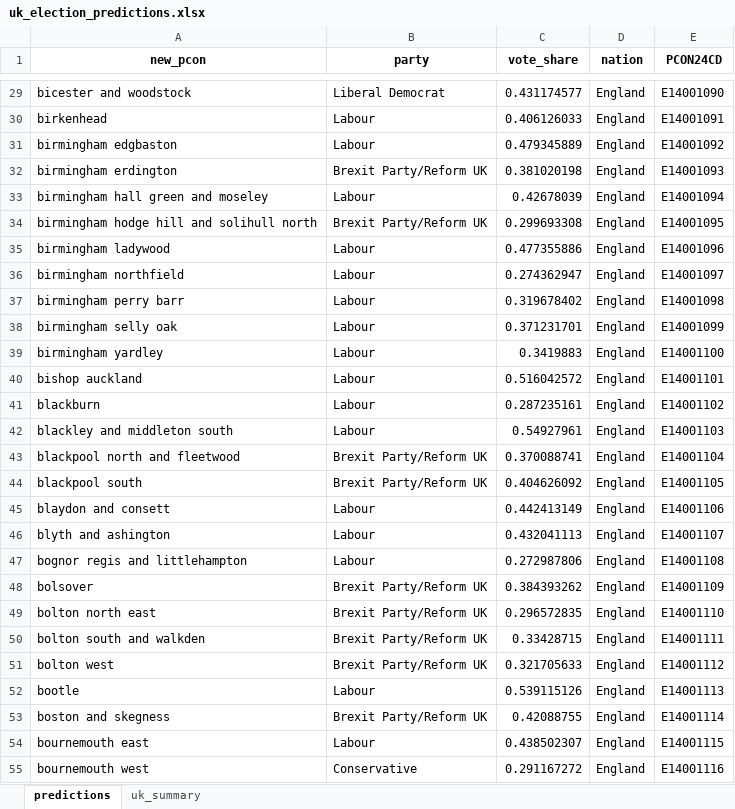
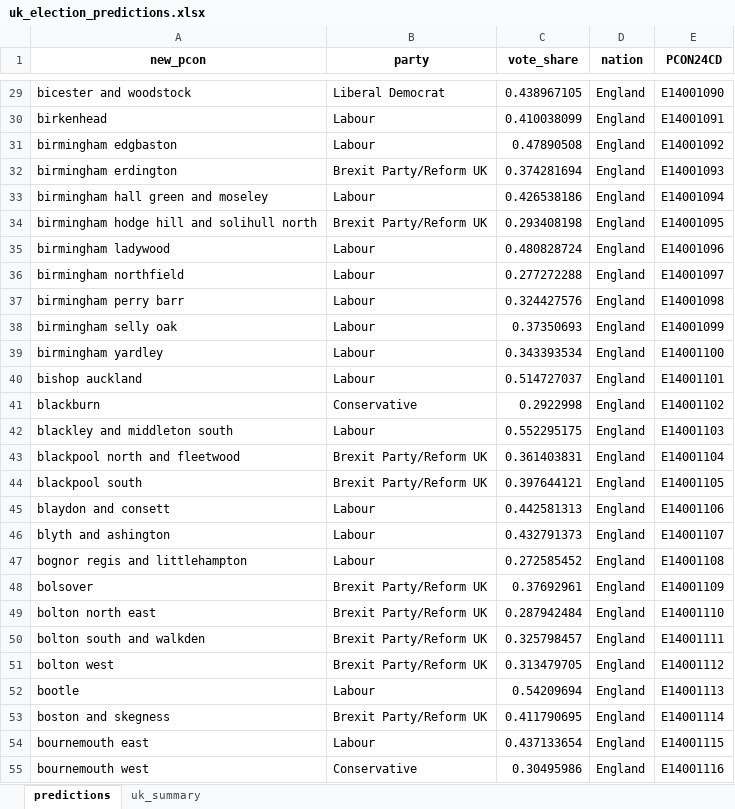
Before and after one commit to natay55/General-Election-Forecaster---Current-Voter-Trends, an Excel workbook: frontend/data/uk_election_predictions.xlsx, sheet predictions, drawn as a sheet; only a part is shown, gaps mark what is left out; values as stored, in another font and other column widths than the file's, no borders; the diff covers the shown part only; the diff names each change by its address in the sheet, - before the commit and + after, or states it on an @@ line.

Commit message:
new predictions

```diff
--- a/frontend/data/uk_election_predictions.xlsx (sheet predictions)
+++ b/frontend/data/uk_election_predictions.xlsx (sheet predictions)
-C29 (vote_share): 0.431174577
+C29 (vote_share): 0.438967105
-C30 (vote_share): 0.406126033
+C30 (vote_share): 0.410038099
-C31 (vote_share): 0.479345889
+C31 (vote_share): 0.47890508
-C32 (vote_share): 0.381020198
+C32 (vote_share): 0.374281694
-C33 (vote_share): 0.42678039
+C33 (vote_share): 0.426538186
-C34 (vote_share): 0.299693308
+C34 (vote_share): 0.293408198
-C35 (vote_share): 0.477355886
+C35 (vote_share): 0.480828724
-C36 (vote_share): 0.274362947
+C36 (vote_share): 0.277272288
-C37 (vote_share): 0.319678402
+C37 (vote_share): 0.324427576
-C38 (vote_share): 0.371231701
+C38 (vote_share): 0.37350693
-C39 (vote_share): 0.3419883
+C39 (vote_share): 0.343393534
-C40 (vote_share): 0.516042572
+C40 (vote_share): 0.514727037
-B41 (party): Labour
+B41 (party): Conservative
-C41 (vote_share): 0.287235161
+C41 (vote_share): 0.2922998
-C42 (vote_share): 0.54927961
+C42 (vote_share): 0.552295175
-C43 (vote_share): 0.370088741
+C43 (vote_share): 0.361403831
-C44 (vote_share): 0.404626092
+C44 (vote_share): 0.397644121
-C45 (vote_share): 0.442413149
+C45 (vote_share): 0.442581313
-C46 (vote_share): 0.432041113
+C46 (vote_share): 0.432791373
-C47 (vote_share): 0.272987806
+C47 (vote_share): 0.272585452
-C48 (vote_share): 0.384393262
+C48 (vote_share): 0.37692961
-C49 (vote_share): 0.296572835
+C49 (vote_share): 0.287942484
-C50 (vote_share): 0.33428715
+C50 (vote_share): 0.325798457
-C51 (vote_share): 0.321705633
+C51 (vote_share): 0.313479705
-C52 (vote_share): 0.539115126
+C52 (vote_share): 0.54209694
-C53 (vote_share): 0.42088755
+C53 (vote_share): 0.411790695
-C54 (vote_share): 0.438502307
+C54 (vote_share): 0.437133654
-C55 (vote_share): 0.291167272
+C55 (vote_share): 0.30495986
```
Also changed, not shown: 626 edited cells elsewhere in this sheet, sheet uk_summary, 4 other files.
